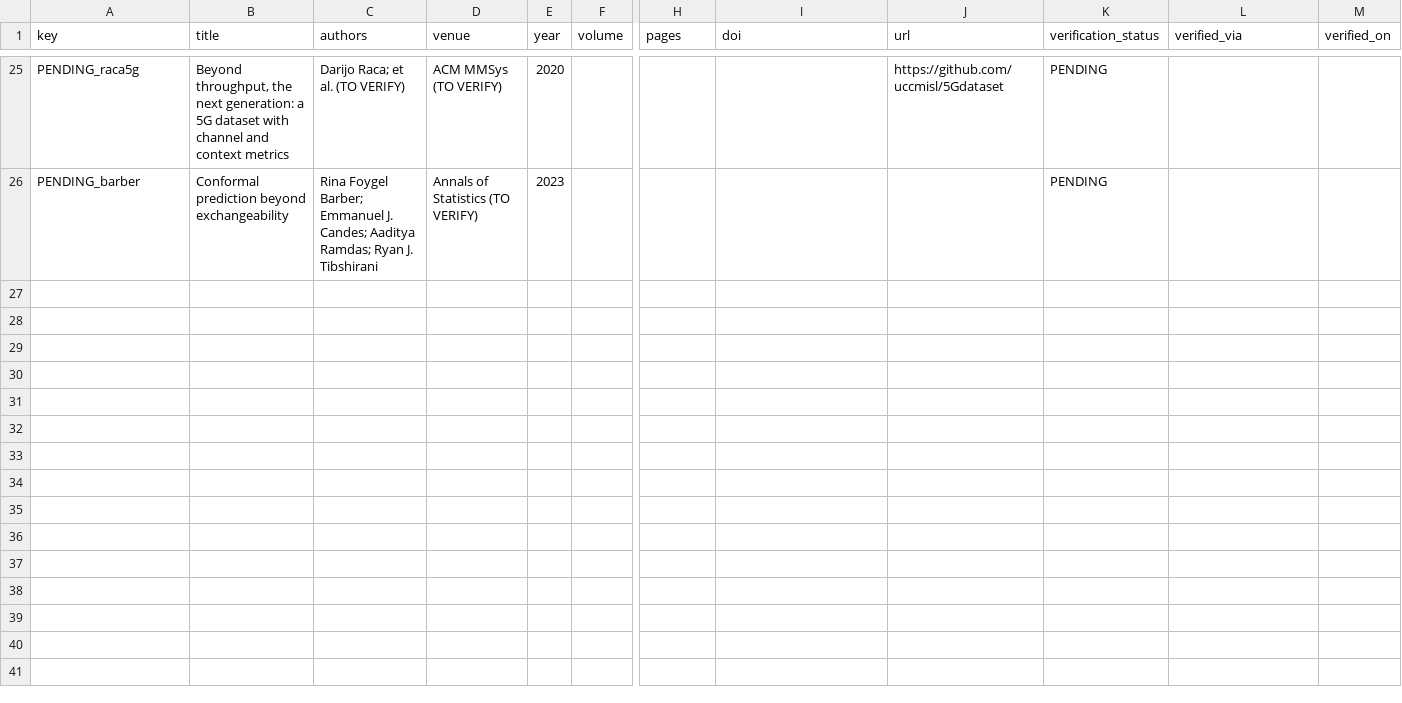
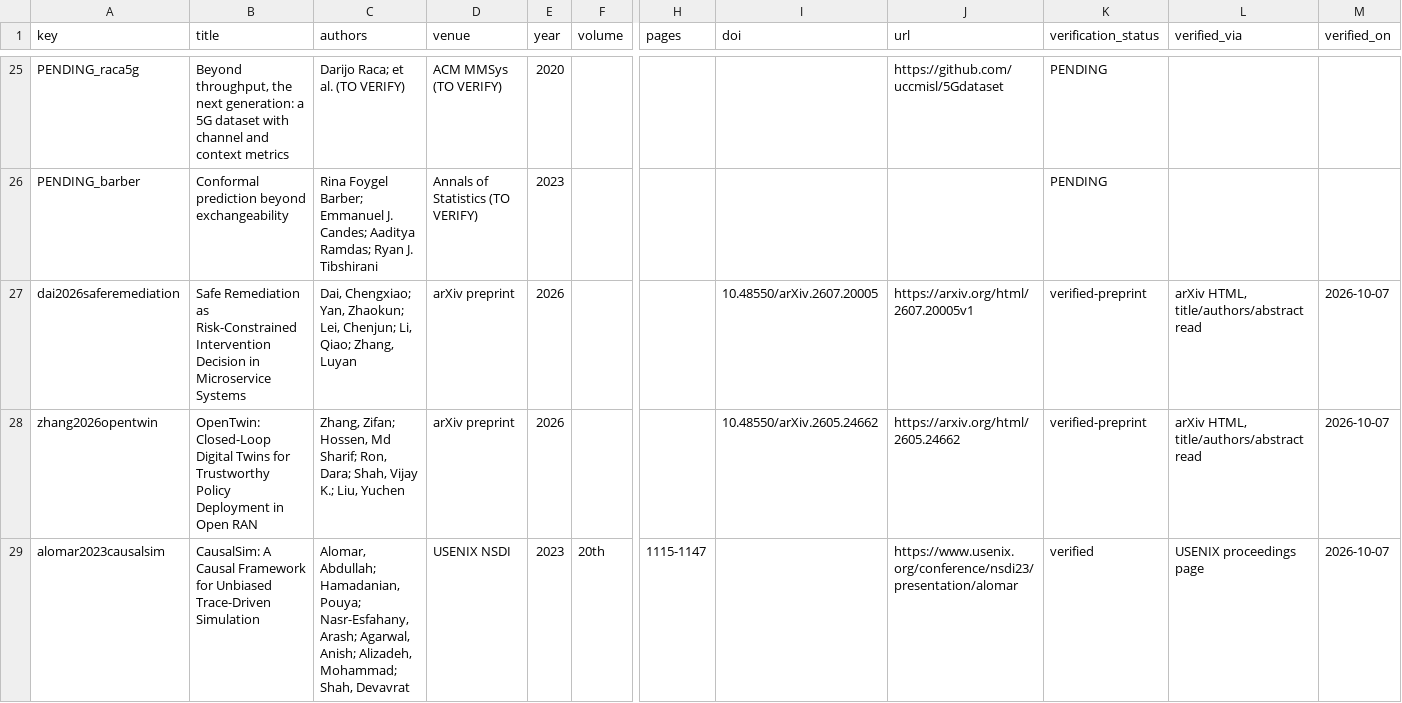
Before and after one commit to Dev-Nikita/csc-iot, a CSV file: docs/literature.csv, drawn as a sheet; only a part is shown, gaps mark what is left out; rows hold the shown columns only; the diff covers the shown part only; the diff names each change by its address in the sheet, - before the commit and + after, or states it on an @@ line.

Commit message:
the literature search defeated two thirds of the novelty claim, so the claim moved
The bibliography went 19 to 25, but the count was not the point. The search was
run against one sentence, and it found that two of the three things that sentence
conjoins are now published. Safe remediation as a risk-constrained intervention
decision ranks candidate repairs and rejects them under a bounded
false-remediation rate (arXiv:2607.20005). OpenTwin admits an Open RAN action
only when its whole conformal prediction set lies in the safe region
(arXiv:2605.24662) -- the closest published use of distribution-free calibration
to authorise an intervention rather than to produce a prediction set.

So the claim is narrowed to the element that survives: executing the rejected
actions from the decision's own state in order to score the decision. Related
Work now says ranking and gating are established, names who did them, and then
says what is still missing, with CausalSim and DEMi as the counterfactual and
replay precedents and CHESS beside Basiri on fault injection. "No prior approach"
is now a statement about one element, not about the conjunction.

Both 2026 works were read as abstracts, not in full. Supplement Table S1 says a
capability is marked absent only where the work was read and it was absent, so
neither got a row there -- putting them in would break the rule in the table whose
caption states it. The limitation is recorded in docs/literature.csv against both
and reading them in full is a pre-submission gate.

A seventh candidate, Sayer (SoCC 2021), was dropped rather than cited: its author
list could not be confirmed at a reachable source, and the rule is that an
unverifiable entry is dropped, not guessed.

The identifiability framing now cites its networking precedent (Boolean network
tomography bounds, IEEE/ACM ToN 2020), so the paper does not present the idea
that telemetry may not determine a quantity as if it were new.

Ten pages, with about half of page 10 free. Six, zero errors, zero overfull
boxes, zero unresolved citations in either document.

```diff
--- a/docs/literature.csv
+++ b/docs/literature.csv
+row 27: dai2026saferemediation | Safe Remediation as Risk-Constrained Intervention Decision in Microservice Systems | Dai, Chengxiao; Yan, Zhaokun; Lei, Chenjun; Li, Qiao; Zhang, Luyan | arXiv preprint | 2026 |  |  | 10.48550/arXiv.2607.20005 | https://arxiv.org/html/2607.20005v1 | verified-preprint | arXiv HTML, title/authors/abstract read | 2026-10-07
+row 28: zhang2026opentwin | OpenTwin: Closed-Loop Digital Twins for Trustworthy Policy Deployment in Open RAN | Zhang, Zifan; Hossen, Md Sharif; Ron, Dara; Shah, Vijay K.; Liu, Yuchen | arXiv preprint | 2026 |  |  | 10.48550/arXiv.2605.24662 | https://arxiv.org/html/2605.24662 | verified-preprint | arXiv HTML, title/authors/abstract read | 2026-10-07
+row 29: alomar2023causalsim | CausalSim: A Causal Framework for Unbiased Trace-Driven Simulation | Alomar, Abdullah; Hamadanian, Pouya; Nasr-Esfahany, Arash; Agarwal, Anish; Alizadeh, Mohammad; Shah, Devavrat | USENIX NSDI | 2023 | 20th | 1115-1147 |  | https://www.usenix.org/conference/nsdi23/presentation/alomar | verified | USENIX proceedings page | 2026-10-07
```
Also changed, not shown: 3 added rows elsewhere in this file, 3 other files.
